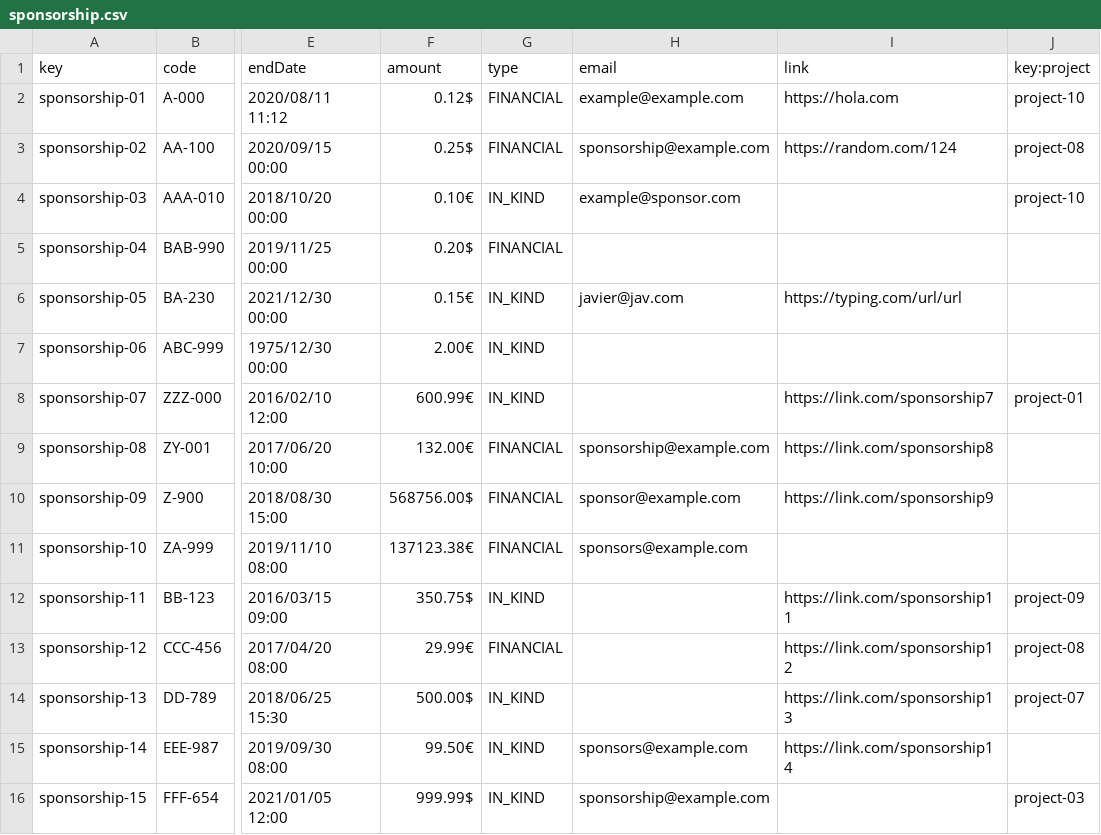
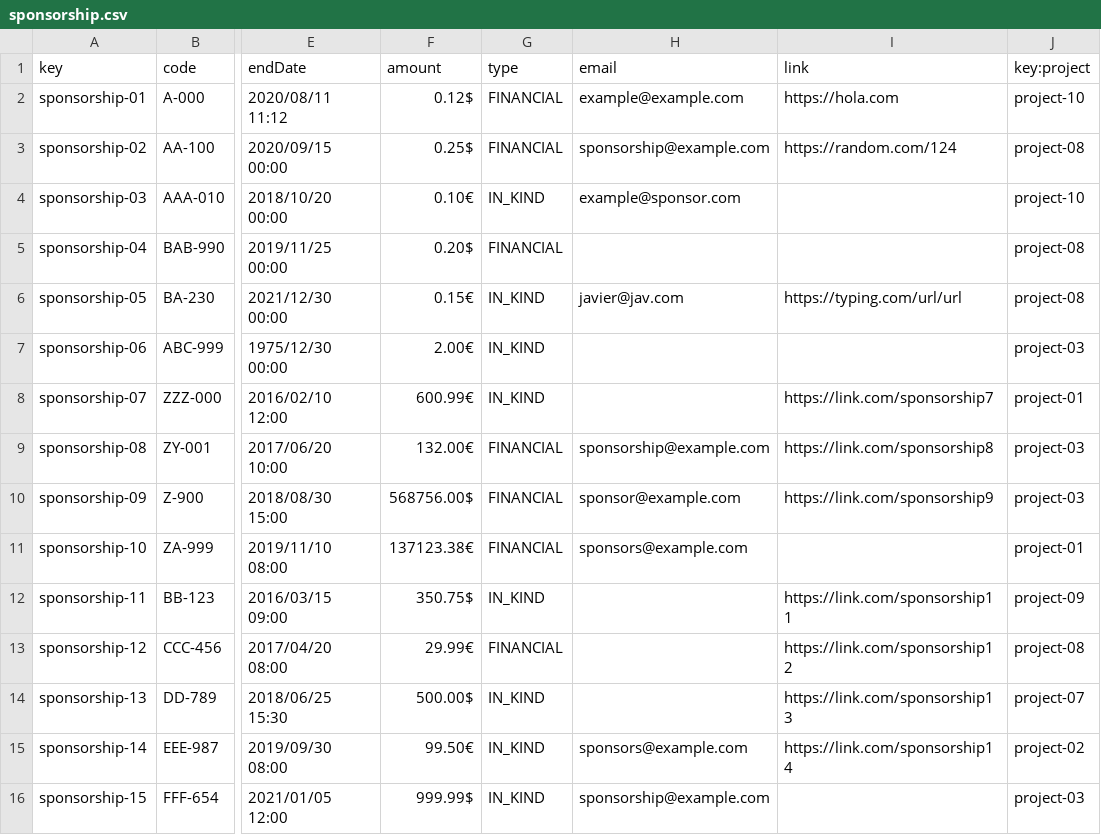
Before and after one commit to DP2-G004/Acme-SF-D01, a CSV file: src/main/webapp/WEB-INF/resources/sample-data/sponsorship.csv, drawn as a sheet; only a part is shown, gaps mark what is left out; the diff names each change by its address in the sheet, - before the commit and + after, or states it on an @@ line.

Commit message:
Sponsorship and project relationship is not optional anymore

```diff
--- a/src/main/webapp/WEB-INF/resources/sample-data/sponsorship.csv
+++ b/src/main/webapp/WEB-INF/resources/sample-data/sponsorship.csv
-J5:J6 (key:project): (empty)
+J5:J6 (key:project): project-08
-J7 (key:project): (empty)
+J7 (key:project): project-03
-J9:J10 (key:project): (empty)
+J9:J10 (key:project): project-03
-J11 (key:project): (empty)
+J11 (key:project): project-01
-J15 (key:project): (empty)
+J15 (key:project): project-02
```
